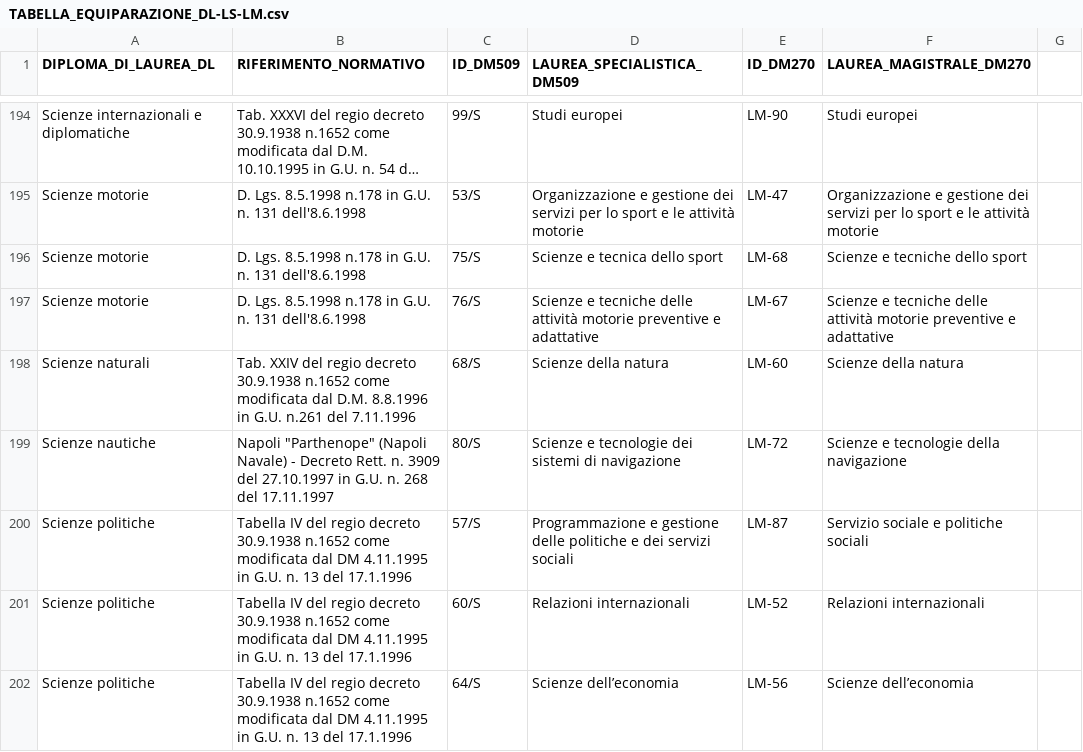
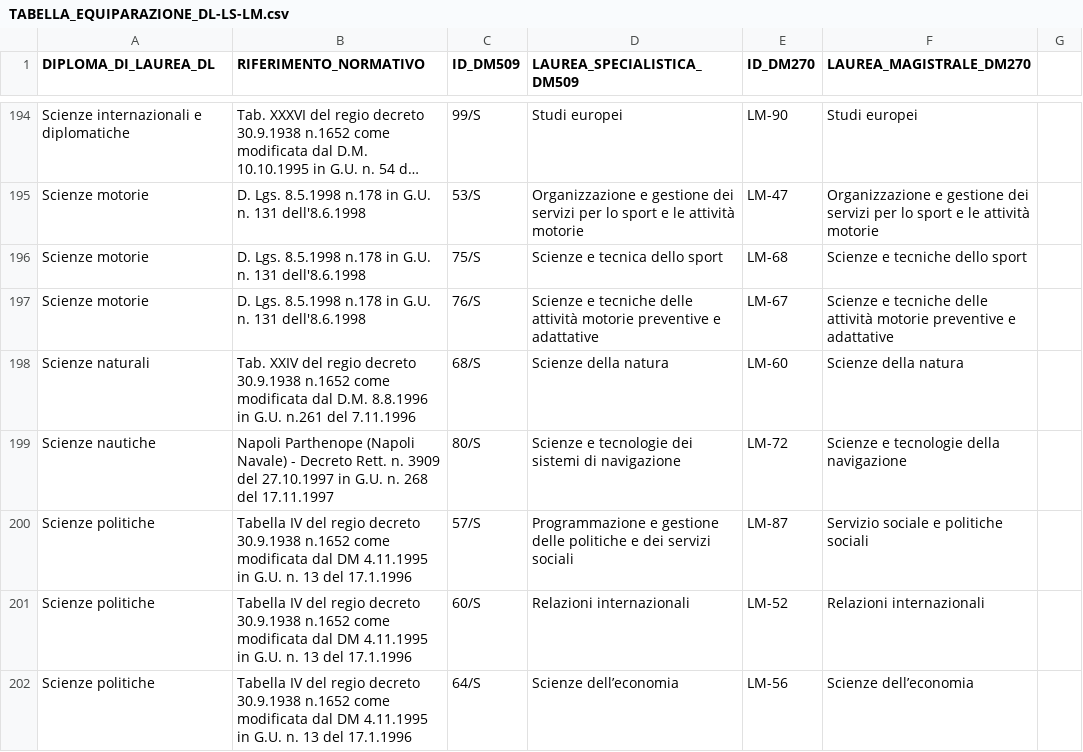
Before and after one commit to rockmesh/lauree-equipollenze-ordinamenti, a CSV file: TABELLA_EQUIPARAZIONE_DL-LS-LM.csv, drawn as a sheet; only a part is shown, gaps mark what is left out; long unchanged cells end in ….

Commit message:
Update TABELLA_EQUIPARAZIONE_DL-LS-LM.csv
canceled double quote

```diff
--- a/TABELLA_EQUIPARAZIONE_DL-LS-LM.csv
+++ b/TABELLA_EQUIPARAZIONE_DL-LS-LM.csv
@@ -198,3 +198,3 @@ Scienze motorie;D. Lgs. 8.5.1998 n.178 in G.U. n. 131 dell'8.6.1998;76/S;Scienze
 Scienze naturali;Tab. XXIV del regio decreto 30.9.1938 n.1652 come modificata dal D.M. 8.8.1996 in G.U. n.261 del 7.11.1996;68/S;Scienze della natura;LM-60;Scienze della natura
-Scienze nautiche;"Napoli ""Parthenope"" (Napoli Navale) - Decreto Rett. n. 3909 del 27.10.1997 in G.U. n. 268 del 17.11.1997";80/S;Scienze e tecnologie dei sistemi di navigazione;LM-72;Scienze e tecnologie della navigazione
+Scienze nautiche;"Napoli Parthenope (Napoli Navale) - Decreto Rett. n. 3909 del 27.10.1997 in G.U. n. 268 del 17.11.1997";80/S;Scienze e tecnologie dei sistemi di navigazione;LM-72;Scienze e tecnologie della navigazione
 Scienze politiche;Tabella IV del regio decreto 30.9.1938 n.1652 come modificata dal DM 4.11.1995 in G.U. n. 13 del 17.1.1996;57/S;Programmazione e gestione delle politiche e dei servizi sociali;LM-87;Servizio sociale e politiche sociali
```
